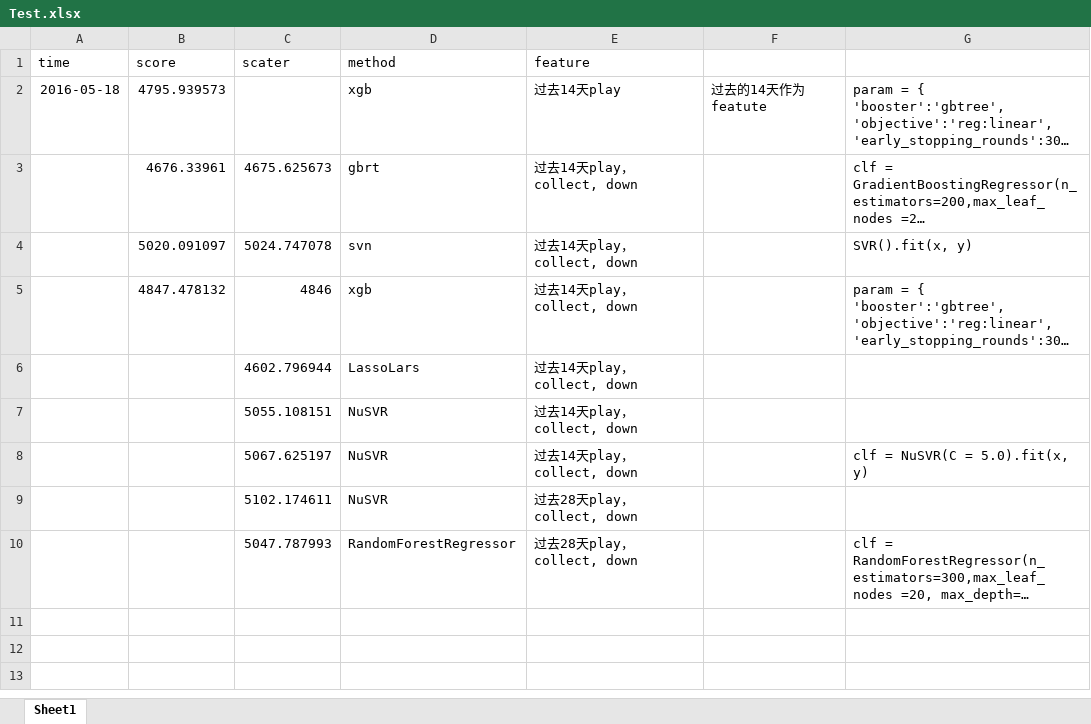
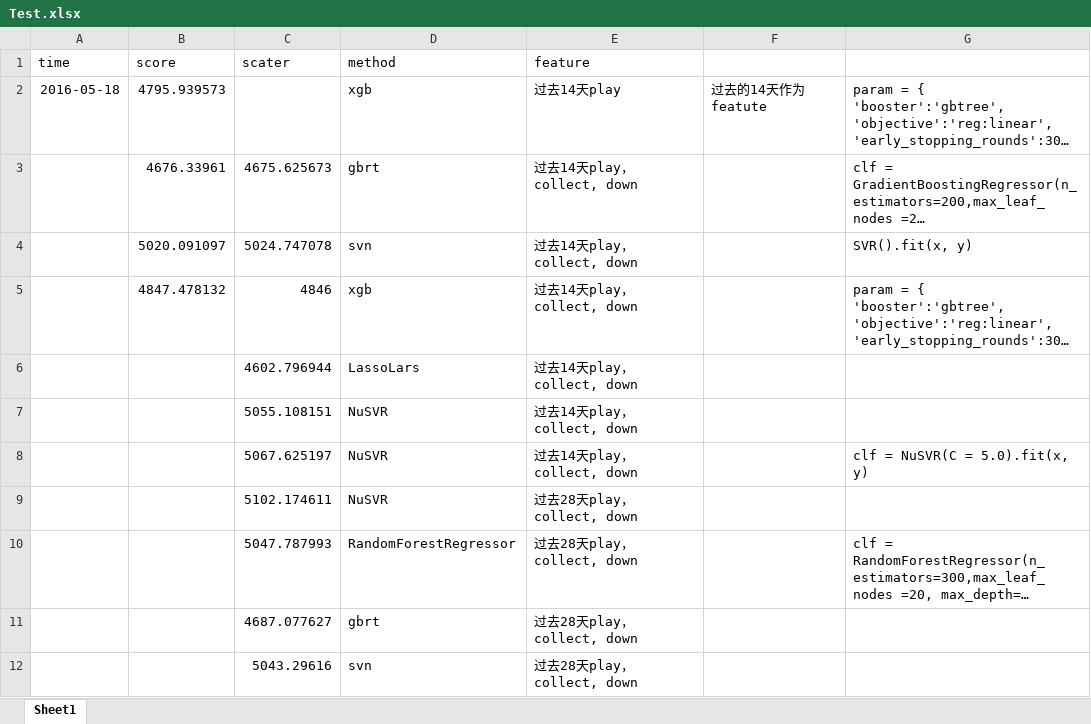
Before and after one commit to pthaike/comp, an Excel workbook: music/Test.xlsx, sheet Sheet1, drawn as a sheet; long unchanged cells end in …; values as stored, in another font and other column widths than the file's, no borders; the diff names each change by its address in the sheet, - before the commit and + after, or states it on an @@ line.

```diff
--- a/music/Test.xlsx (sheet Sheet1)
+++ b/music/Test.xlsx (sheet Sheet1)
+row 11:  |  | 4687.077627 | gbrt | 过去28天play，collect, down
+row 12:  |  | 5043.29616 | svn | 过去28天play，collect, down
```
Also changed, not shown: 2 other files.
